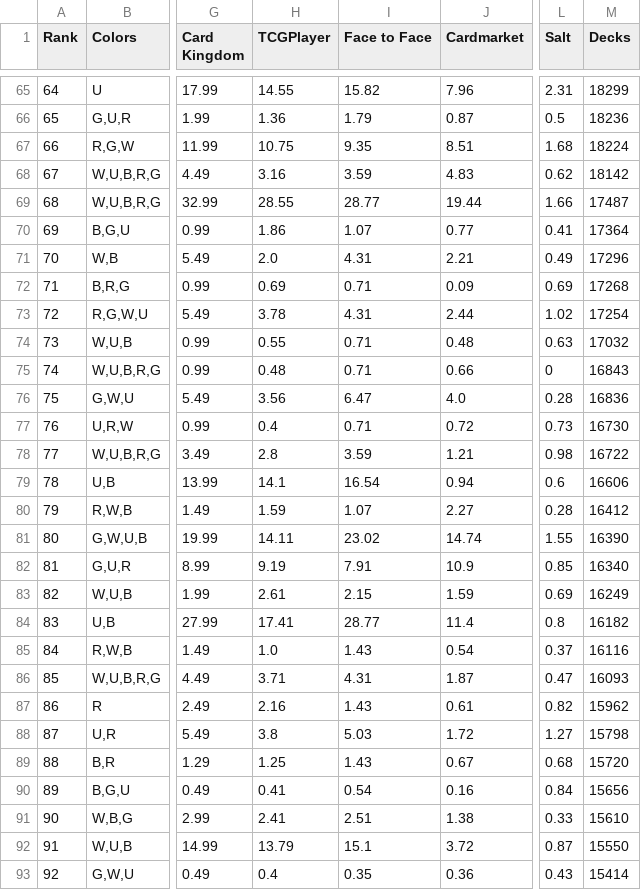
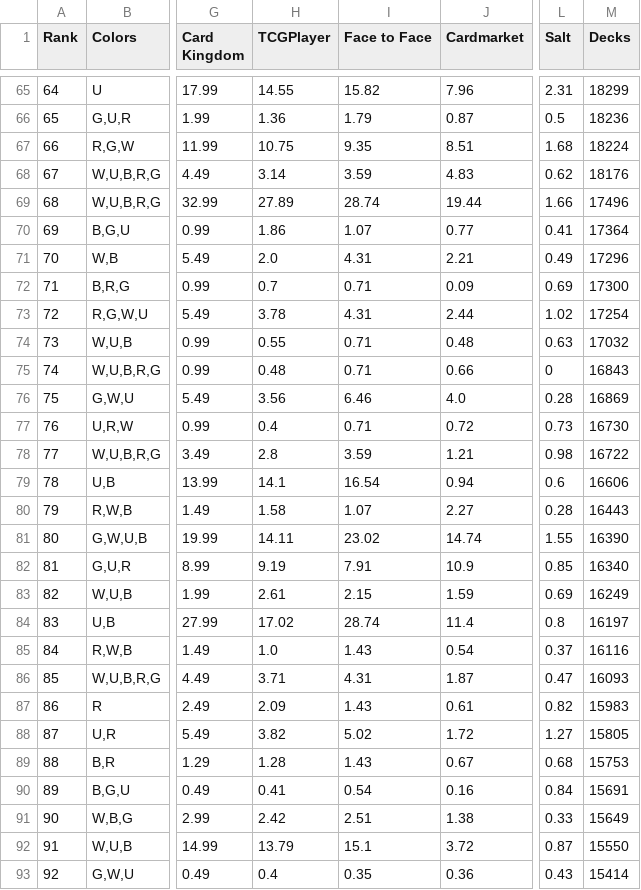
Before and after one commit to EDHRandomizer/EDHRandomizer.github.io, a CSV file: docs/data/top_commanders_2year.csv, drawn as a sheet; only a part is shown, gaps mark what is left out; the diff covers the shown part only; the diff names each change by its address in the sheet, - before the commit and + after, or states it on an @@ line.

```diff
--- a/docs/data/top_commanders_2year.csv
+++ b/docs/data/top_commanders_2year.csv
-H68 (TCGPlayer): 3.16
+H68 (TCGPlayer): 3.14
-M68 (Decks): 18142
+M68 (Decks): 18176
-H69 (TCGPlayer): 28.55
+H69 (TCGPlayer): 27.89
-I69 (Face to Face): 28.77
+I69 (Face to Face): 28.74
-M69 (Decks): 17487
+M69 (Decks): 17496
-H72 (TCGPlayer): 0.69
+H72 (TCGPlayer): 0.7
-M72 (Decks): 17268
+M72 (Decks): 17300
-I76 (Face to Face): 6.47
+I76 (Face to Face): 6.46
-M76 (Decks): 16836
+M76 (Decks): 16869
-H80 (TCGPlayer): 1.59
+H80 (TCGPlayer): 1.58
-M80 (Decks): 16412
+M80 (Decks): 16443
-H84 (TCGPlayer): 17.41
+H84 (TCGPlayer): 17.02
-I84 (Face to Face): 28.77
+I84 (Face to Face): 28.74
-M84 (Decks): 16182
+M84 (Decks): 16197
-H87 (TCGPlayer): 2.16
+H87 (TCGPlayer): 2.09
-M87 (Decks): 15962
+M87 (Decks): 15983
-H88 (TCGPlayer): 3.8
+H88 (TCGPlayer): 3.82
-I88 (Face to Face): 5.03
+I88 (Face to Face): 5.02
-M88 (Decks): 15798
+M88 (Decks): 15805
-H89 (TCGPlayer): 1.25
+H89 (TCGPlayer): 1.28
-M89 (Decks): 15720
+M89 (Decks): 15753
-M90 (Decks): 15656
+M90 (Decks): 15691
-H91 (TCGPlayer): 2.41
+H91 (TCGPlayer): 2.42
-M91 (Decks): 15610
+M91 (Decks): 15649
```
Also changed, not shown: 32 edited cells elsewhere in this file, docs/data/top_commanders_month.csv, docs/data/top_commanders_week.csv.
